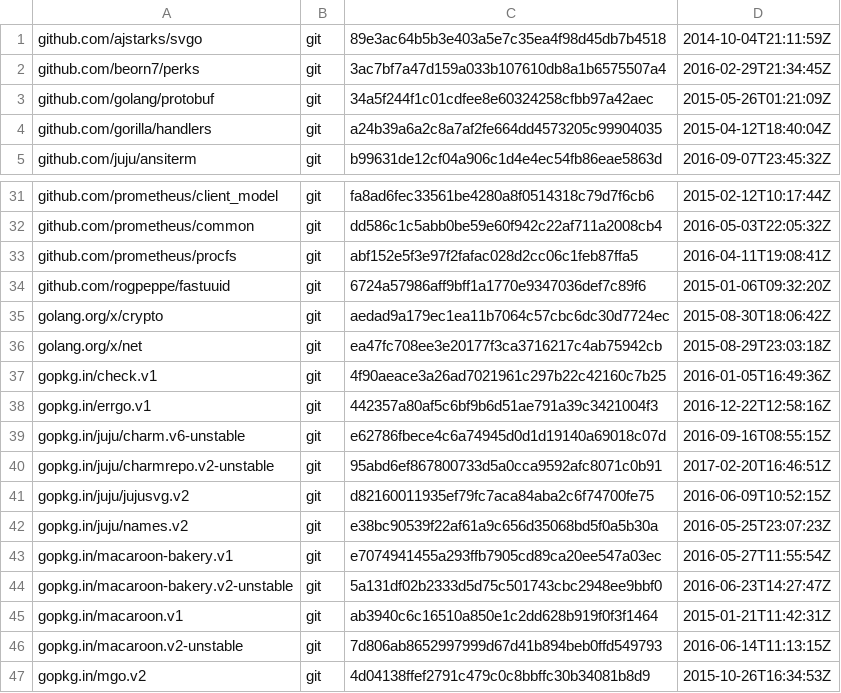
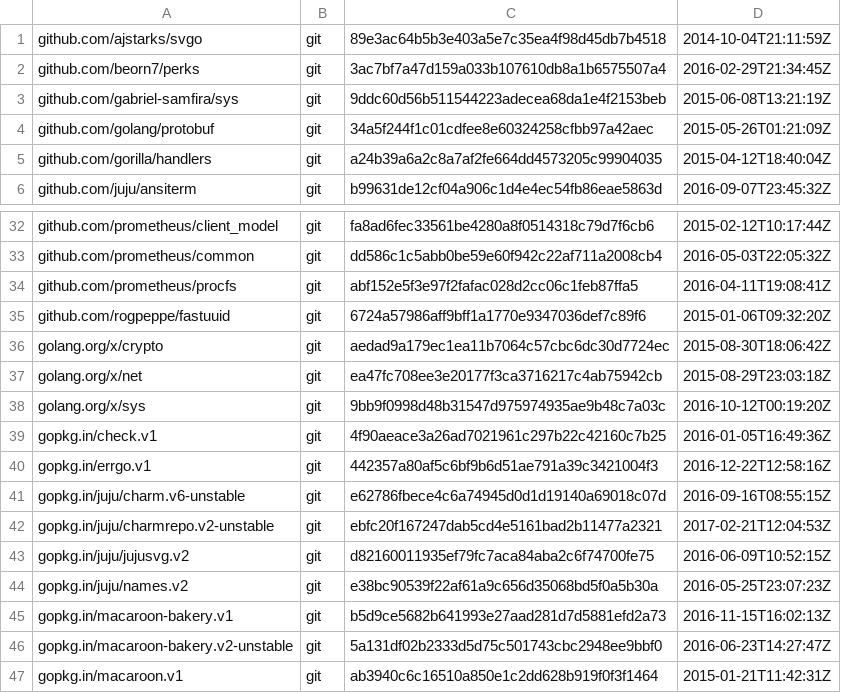
Before and after one commit to juju/charmstore, a TSV file: dependencies.tsv, drawn as a sheet; only a part is shown, gaps mark what is left out; the shorter side is filled out with more unchanged rows.

```diff
--- a/dependencies.tsv
+++ b/dependencies.tsv
@@ -2,2 +2,3 @@ github.com/ajstarks/svgo	git	89e3ac64b5b3e403a5e7c35ea4f98d45db7b4518	2014-10-04
 github.com/beorn7/perks	git	3ac7bf7a47d159a033b107610db8a1b6575507a4	2016-02-29T21:34:45Z
+github.com/gabriel-samfira/sys	git	9ddc60d56b511544223adecea68da1e4f2153beb	2015-06-08T13:21:19Z
 github.com/golang/protobuf	git	34a5f244f1c01cdfee8e60324258cfbb97a42aec	2015-05-26T01:21:09Z
@@ -36,2 +37,3 @@ golang.org/x/crypto	git	aedad9a179ec1ea11b7064c57cbc6dc30d7724ec	2015-08-30T18:0
 golang.org/x/net	git	ea47fc708ee3e20177f3ca3716217c4ab75942cb	2015-08-29T23:03:18Z
+golang.org/x/sys	git	9bb9f0998d48b31547d975974935ae9b48c7a03c	2016-10-12T00:19:20Z
 gopkg.in/check.v1	git	4f90aeace3a26ad7021961c297b22c42160c7b25	2016-01-05T16:49:36Z
@@ -39,6 +41,6 @@ gopkg.in/errgo.v1	git	442357a80af5c6bf9b6d51ae791a39c3421004f3	2016-12-22T12:58:
 gopkg.in/juju/charm.v6-unstable	git	e62786fbece4c6a74945d0d1d19140a69018c07d	2016-09-16T08:55:15Z
-gopkg.in/juju/charmrepo.v2-unstable	git	95abd6ef867800733d5a0cca9592afc8071c0b91	2017-02-20T16:46:51Z
+gopkg.in/juju/charmrepo.v2-unstable	git	ebfc20f167247dab5cd4e5161bad2b11477a2321	2017-02-21T12:04:53Z
 gopkg.in/juju/jujusvg.v2	git	d82160011935ef79fc7aca84aba2c6f74700fe75	2016-06-09T10:52:15Z
 gopkg.in/juju/names.v2	git	e38bc90539f22af61a9c656d35068bd5f0a5b30a	2016-05-25T23:07:23Z
-gopkg.in/macaroon-bakery.v1	git	e7074941455a293ffb7905cd89ca20ee547a03ec	2016-05-27T11:55:54Z
+gopkg.in/macaroon-bakery.v1	git	b5d9ce5682b641993e27aad281d7d5881efd2a73	2016-11-15T16:02:13Z
 gopkg.in/macaroon-bakery.v2-unstable	git	5a131df02b2333d5d75c501743cbc2948ee9bbf0	2016-06-23T14:27:47Z
```
Also changed, not shown: 7 other files.
